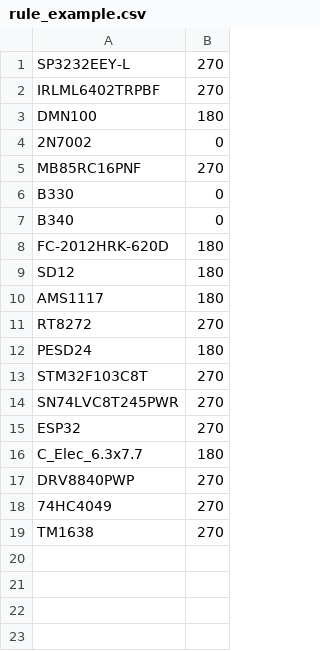
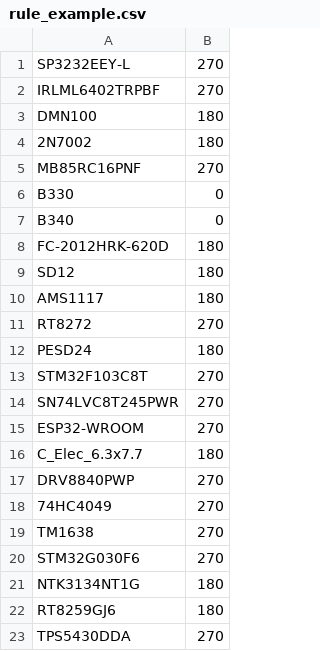
Before and after one commit to pmnxis/RotatorPnP, a CSV file: rule_example.csv, drawn as a sheet.

```diff
--- a/rule_example.csv
+++ b/rule_example.csv
@@ -3,3 +3,3 @@ IRLML6402TRPBF,270
 DMN100,180
-2N7002,0
+2N7002,180
 MB85RC16PNF,270
@@ -14,3 +14,3 @@ STM32F103C8T,270
 SN74LVC8T245PWR,270
-ESP32,270
+ESP32-WROOM,270
 C_Elec_6.3x7.7,180
@@ -19 +19,5 @@ DRV8840PWP,270
 TM1638,270
+STM32G030F6,270
+NTK3134NT1G,180
+RT8259GJ6,180
+TPS5430DDA,270
```
Also changed, not shown: 1 other file.
